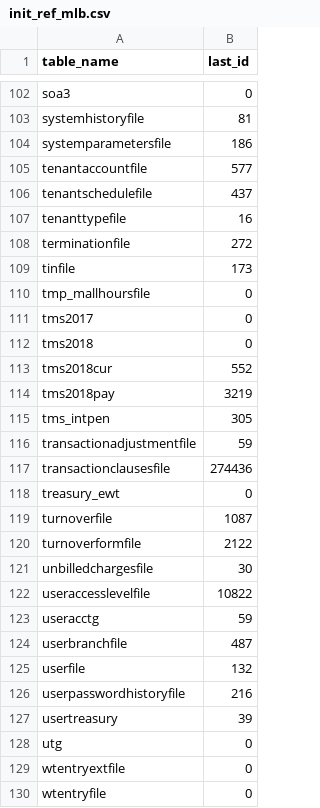
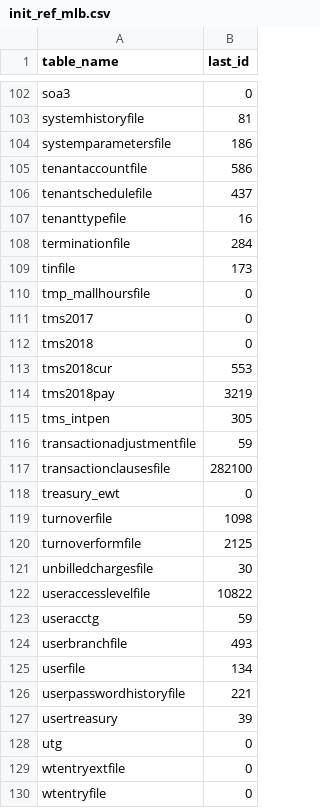
Before and after one commit to fishermall-hanzaquino/tms-query, a CSV file: init_ref_mlb.csv, drawn as a sheet; only a part is shown, gaps mark what is left out; the diff covers the shown part only.

```diff
--- a/init_ref_mlb.csv
+++ b/init_ref_mlb.csv
@@ -104,6 +104,6 @@ systemhistoryfile,81
 systemparametersfile,186
-tenantaccountfile,577
+tenantaccountfile,586
 tenantschedulefile,437
 tenanttypefile,16
-terminationfile,272
+terminationfile,284
 tinfile,173
@@ -112,3 +112,3 @@ tms2017,0
 tms2018,0
-tms2018cur,552
+tms2018cur,553
 tms2018pay,3219
@@ -116,6 +116,6 @@ tms_intpen,305
 transactionadjustmentfile,59
-transactionclausesfile,274436
+transactionclausesfile,282100
 treasury_ewt,0
-turnoverfile,1087
-turnoverformfile,2122
+turnoverfile,1098
+turnoverformfile,2125
 unbilledchargesfile,30
@@ -123,5 +123,5 @@ useraccesslevelfile,10822
 useracctg,59
-userbranchfile,487
-userfile,132
-userpasswordhistoryfile,216
+userbranchfile,493
+userfile,134
+userpasswordhistoryfile,221
 usertreasury,39
```
Also changed, not shown: 41 edited cells elsewhere in this file, init_ref_qav.csv, 11 other files.
